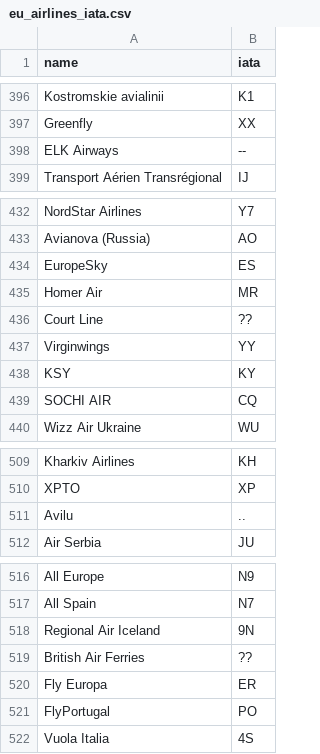
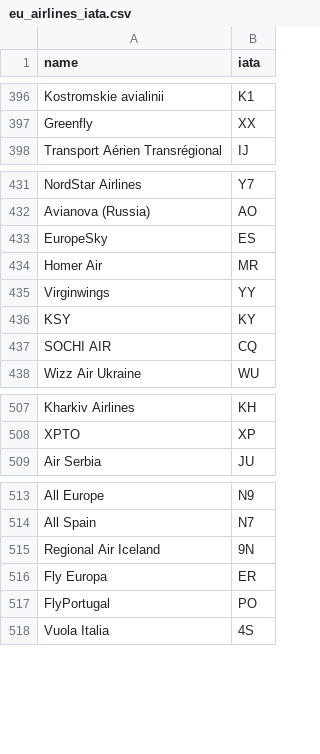
Before and after one commit to aljed/TASS, a CSV file: data/eu_airlines_iata.csv, drawn as a sheet; only a part is shown, gaps mark what is left out; the diff names each change by its address in the sheet, - before the commit and + after, or states it on an @@ line.

Commit message:
poprawione odfiltrowanie nierawidlowych kodow iata

```diff
--- a/data/eu_airlines_iata.csv
+++ b/data/eu_airlines_iata.csv
-row 398: ELK Airways | --
-row 436: Court Line | ??
-row 511: Avilu | ..
-row 519: British Air Ferries | ??
```
Also changed, not shown: 1 other file.
